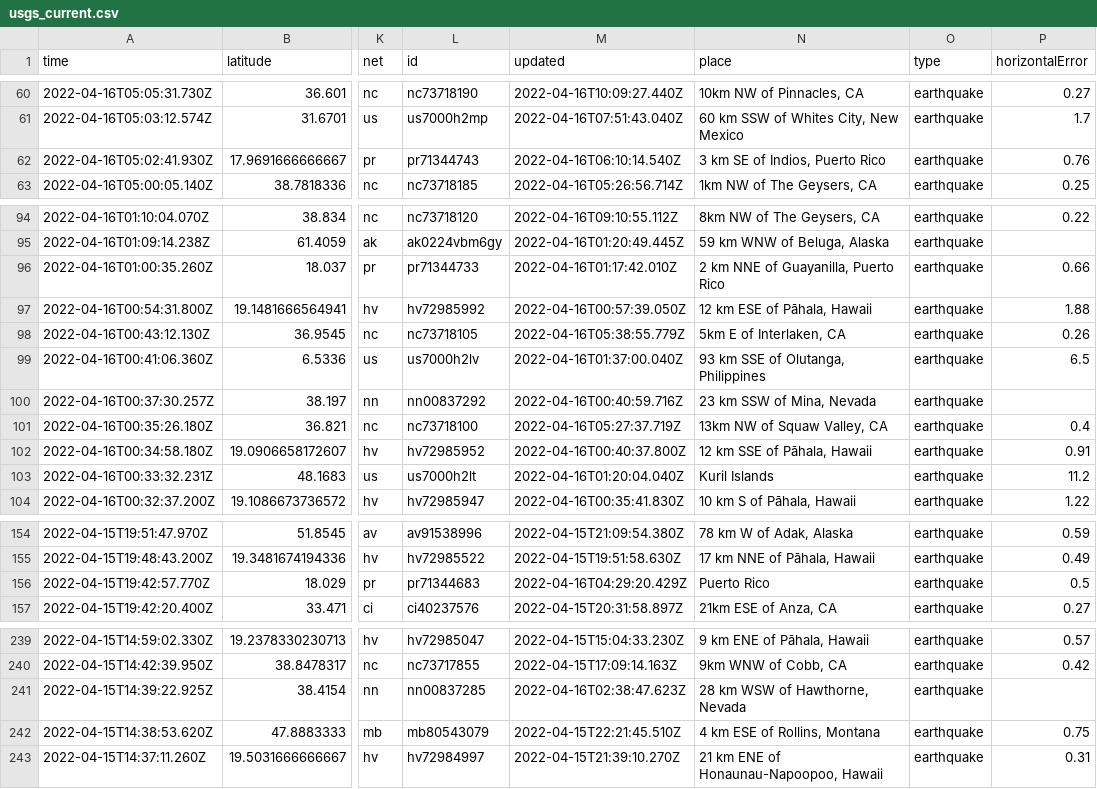
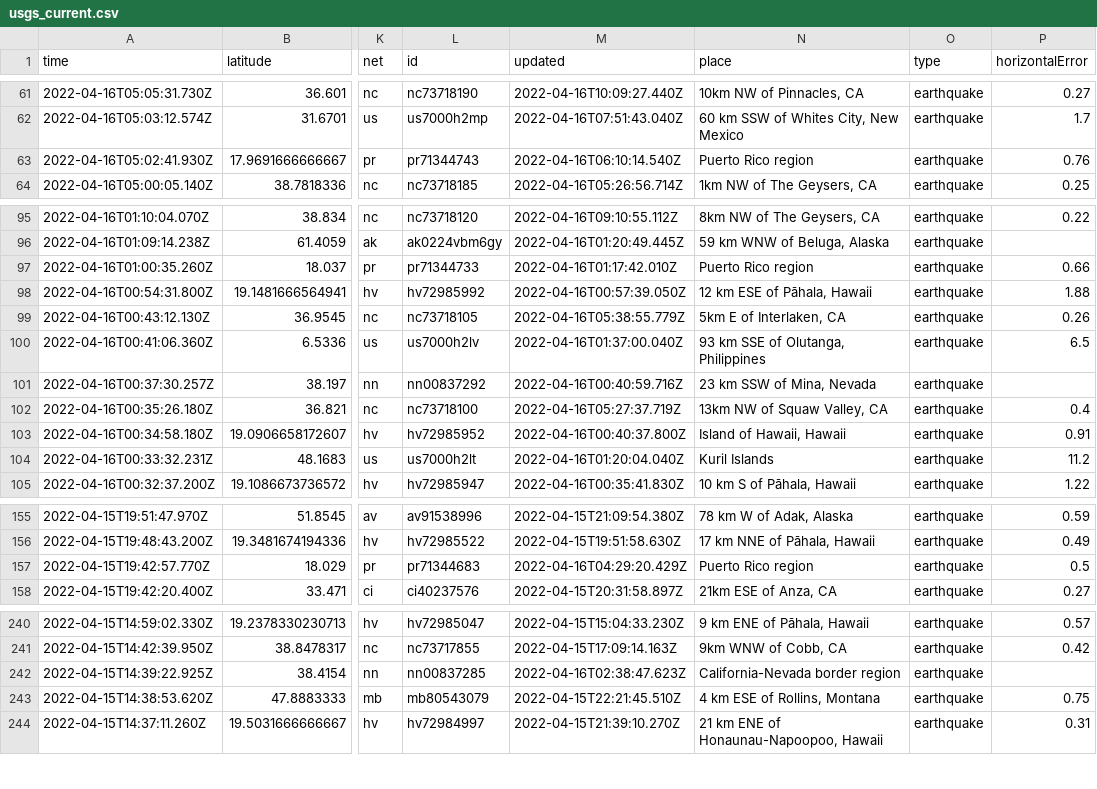
Before and after one commit to invisibae/nicar22-github-actions, a CSV file: usgs_current.csv, drawn as a sheet; only a part is shown, gaps mark what is left out; addresses are those after the commit; the diff covers the shown part only; the diff names each change by its address in the sheet, - before the commit and + after, or states it on an @@ line.

```diff
--- a/usgs_current.csv
+++ b/usgs_current.csv
-N63 (place): 3 km SE of Indios, Puerto Rico
+N63 (place): Puerto Rico region
-N97 (place): 2 km NNE of Guayanilla, Puerto Rico
+N97 (place): Puerto Rico region
-N103 (place): 12 km SSE of Pāhala, Hawaii
+N103 (place): Island of Hawaii, Hawaii
-N157 (place): Puerto Rico
+N157 (place): Puerto Rico region
-N242 (place): 28 km WSW of Hawthorne, Nevada
+N242 (place): California-Nevada border region
```
Also changed, not shown: 1 added row, 5 removed rows and 5 edited cells elsewhere in this file, 1 other file.
